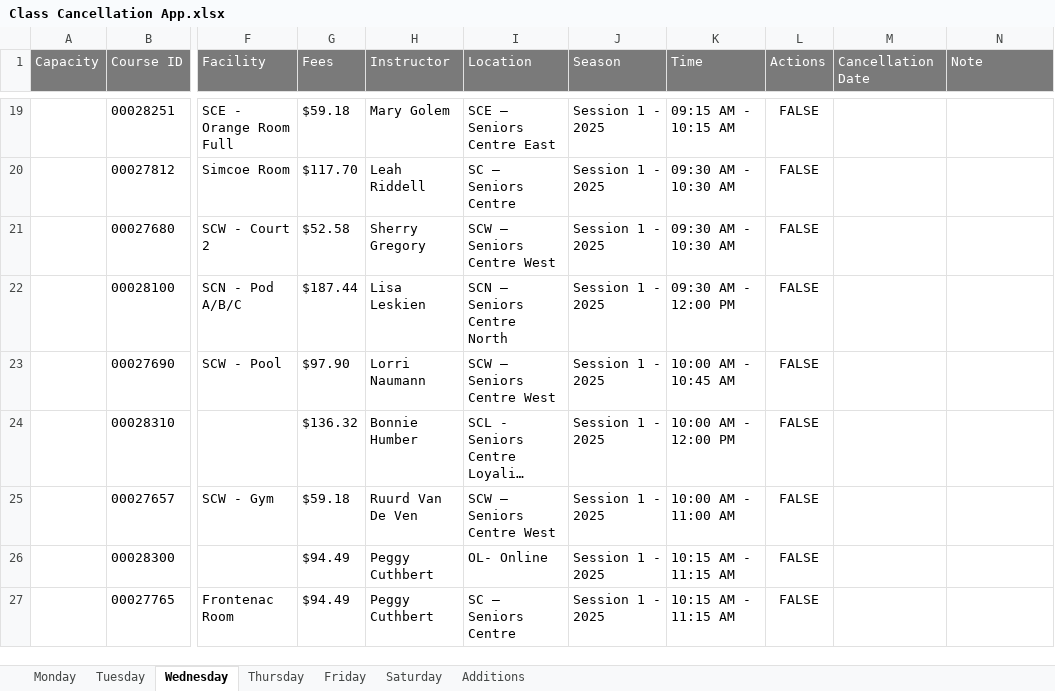
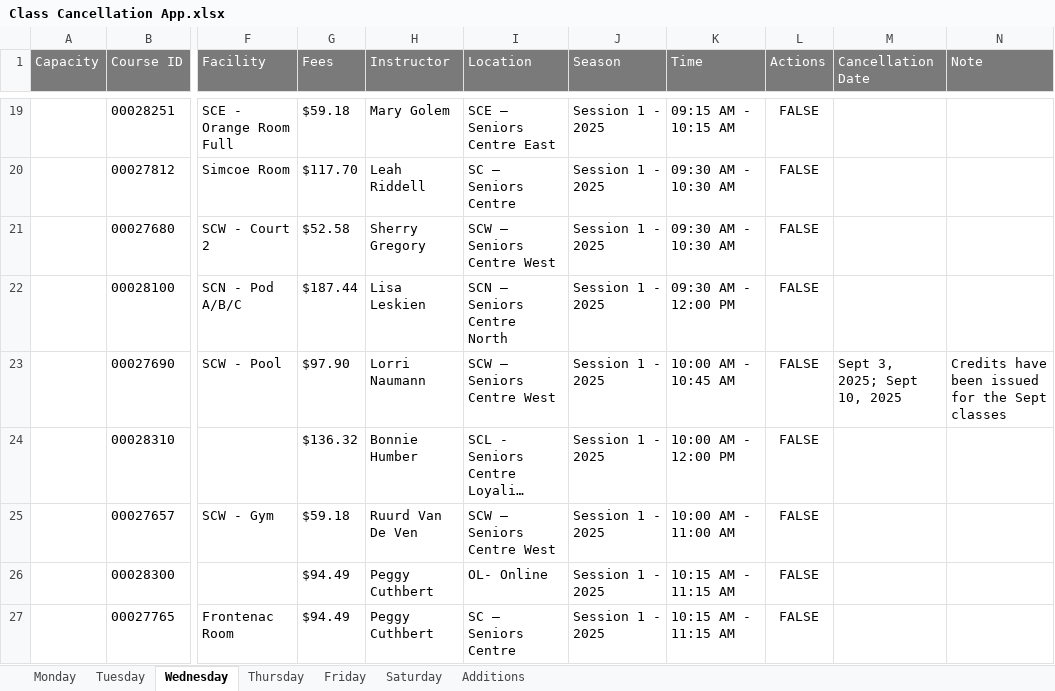
Before and after one commit to seniorskingston/class-cancellation-app, an Excel workbook: Class Cancellation App.xlsx, sheet Wednesday, drawn as a sheet; only a part is shown, gaps mark what is left out; long unchanged cells end in …; values as stored, in another font and other column widths than the file's, no borders; the diff names each change by its address in the sheet, - before the commit and + after, or states it on an @@ line.

```diff
--- a/Class Cancellation App.xlsx (sheet Wednesday)
+++ b/Class Cancellation App.xlsx (sheet Wednesday)
-M23 (Cancellation Date): (empty)
+M23 (Cancellation Date): Sept 3, 2025; Sept 10, 2025
-N23 (Note): (empty)
+N23 (Note): Credits have been issued for the Sept classes
```
Also changed, not shown: sheet Friday, 8 other files.
